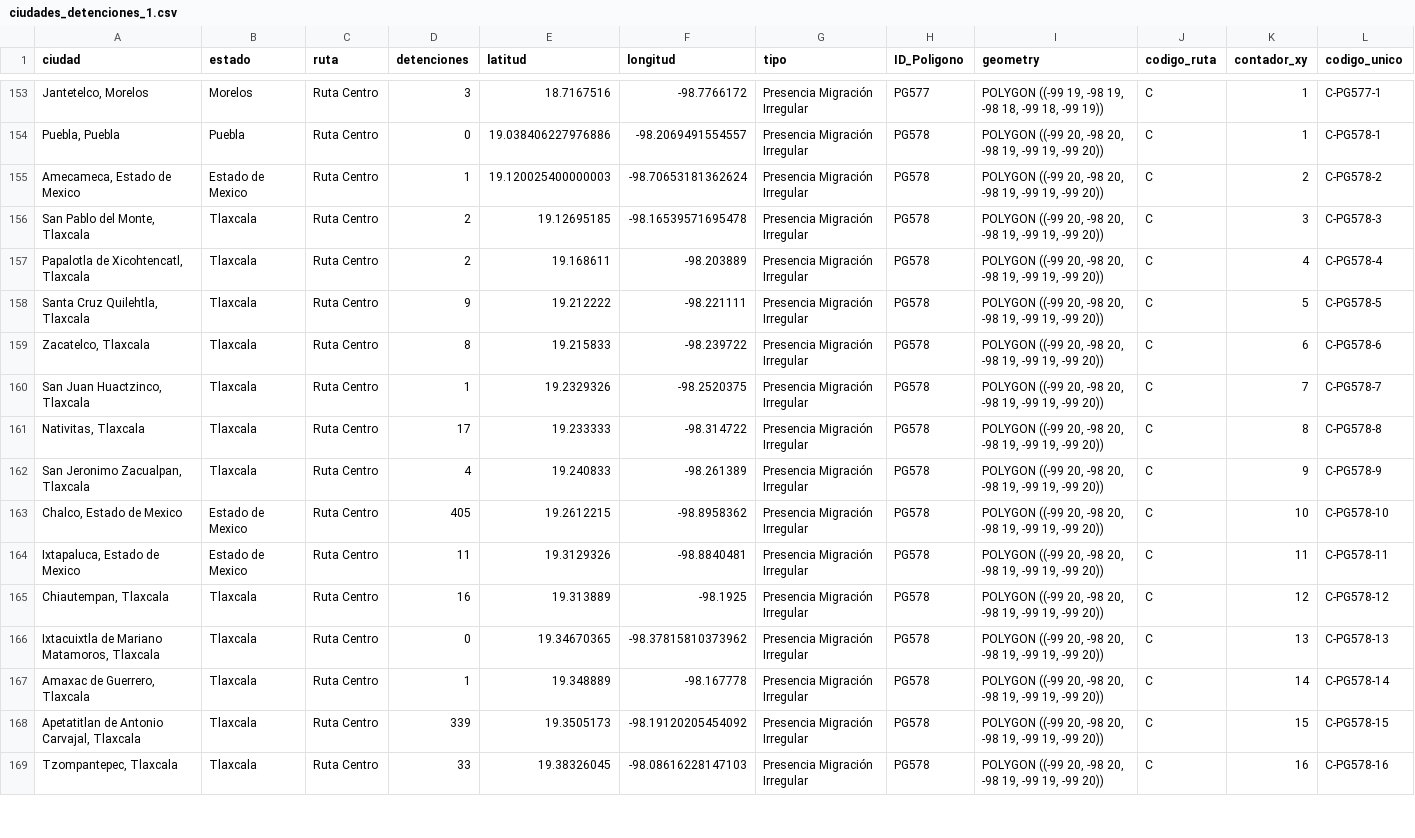
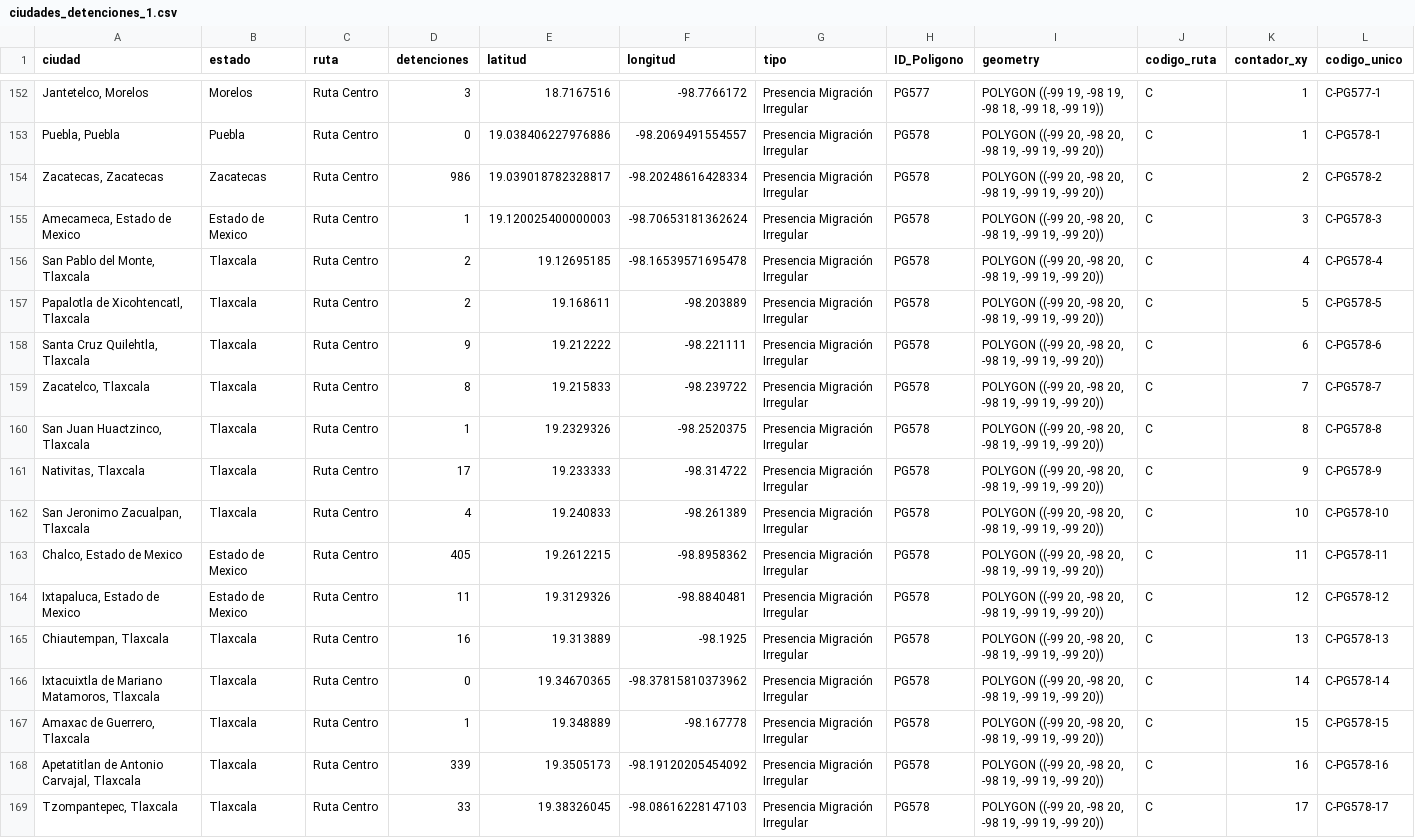
Before and after one commit to puriarter21/Mapa_Migracion_Irregular_Mexico, a CSV file: 3. mapas/1. Mapas/Metodo_1/ciudades_rutas/ciudades detenciones/ciudades_detenciones_1.csv, drawn as a sheet; only a part is shown, gaps mark what is left out; the diff covers the shown part only; the diff names each change by its address in the sheet, - before the commit and + after, or states it on an @@ line.

```diff
--- a/3. mapas/1. Mapas/Metodo_1/ciudades_rutas/ciudades detenciones/ciudades_detenciones_1.csv
+++ b/3. mapas/1. Mapas/Metodo_1/ciudades_rutas/ciudades detenciones/ciudades_detenciones_1.csv
+row 154: Zacatecas, Zacatecas | Zacatecas | Ruta Centro | 986 | 19.039018782328817 | -98.20248616428334 | Presencia Migración Irregular | PG578 | POLYGON ((-99 20, -98 20, -98 19, -99 19, -99 20)) | C | 2 | C-PG578-2
-K155 (contador_xy): 2
+K155 (contador_xy): 3
-L155 (codigo_unico): C-PG578-2
+L155 (codigo_unico): C-PG578-3
-K156 (contador_xy): 3
+K156 (contador_xy): 4
-L156 (codigo_unico): C-PG578-3
+L156 (codigo_unico): C-PG578-4
-K157 (contador_xy): 4
+K157 (contador_xy): 5
-L157 (codigo_unico): C-PG578-4
+L157 (codigo_unico): C-PG578-5
-K158 (contador_xy): 5
+K158 (contador_xy): 6
-L158 (codigo_unico): C-PG578-5
+L158 (codigo_unico): C-PG578-6
-K159 (contador_xy): 6
+K159 (contador_xy): 7
-L159 (codigo_unico): C-PG578-6
+L159 (codigo_unico): C-PG578-7
-K160 (contador_xy): 7
+K160 (contador_xy): 8
-L160 (codigo_unico): C-PG578-7
+L160 (codigo_unico): C-PG578-8
-K161 (contador_xy): 8
+K161 (contador_xy): 9
-L161 (codigo_unico): C-PG578-8
+L161 (codigo_unico): C-PG578-9
-K162 (contador_xy): 9
+K162 (contador_xy): 10
-L162 (codigo_unico): C-PG578-9
+L162 (codigo_unico): C-PG578-10
-K163 (contador_xy): 10
+K163 (contador_xy): 11
-L163 (codigo_unico): C-PG578-10
+L163 (codigo_unico): C-PG578-11
-K164 (contador_xy): 11
+K164 (contador_xy): 12
-L164 (codigo_unico): C-PG578-11
+L164 (codigo_unico): C-PG578-12
-K165 (contador_xy): 12
+K165 (contador_xy): 13
-L165 (codigo_unico): C-PG578-12
+L165 (codigo_unico): C-PG578-13
-K166 (contador_xy): 13
+K166 (contador_xy): 14
-L166 (codigo_unico): C-PG578-13
+L166 (codigo_unico): C-PG578-14
-K167 (contador_xy): 14
+K167 (contador_xy): 15
-L167 (codigo_unico): C-PG578-14
+L167 (codigo_unico): C-PG578-15
-K168 (contador_xy): 15
+K168 (contador_xy): 16
-L168 (codigo_unico): C-PG578-15
+L168 (codigo_unico): C-PG578-16
-K169 (contador_xy): 16
+K169 (contador_xy): 17
-L169 (codigo_unico): C-PG578-16
+L169 (codigo_unico): C-PG578-17
```
Also changed, not shown: 1 removed row and 44 edited cells elsewhere in this file, 1 other file.
